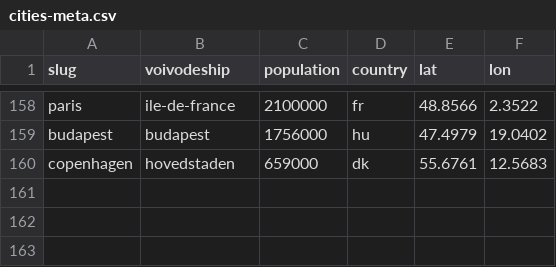
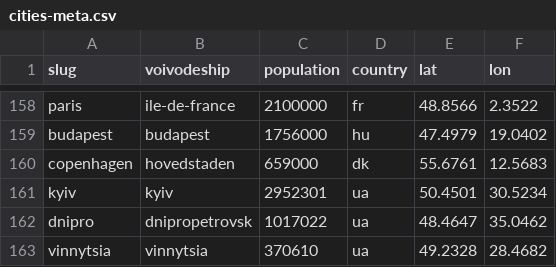
Before and after one commit to patrykorwat/radoskop, a CSV file: data/cities-meta.csv, drawn as a sheet; only a part is shown, gaps mark what is left out.

```diff
--- a/data/cities-meta.csv
+++ b/data/cities-meta.csv
@@ -160 +160,4 @@ budapest,budapest,1756000,hu,47.4979,19.0402
 copenhagen,hovedstaden,659000,dk,55.6761,12.5683
+kyiv,kyiv,2952301,ua,50.4501,30.5234
+dnipro,dnipropetrovsk,1017022,ua,48.4647,35.0462
+vinnytsia,vinnytsia,370610,ua,49.2328,28.4682
```
Also changed, not shown: 2 other files.
